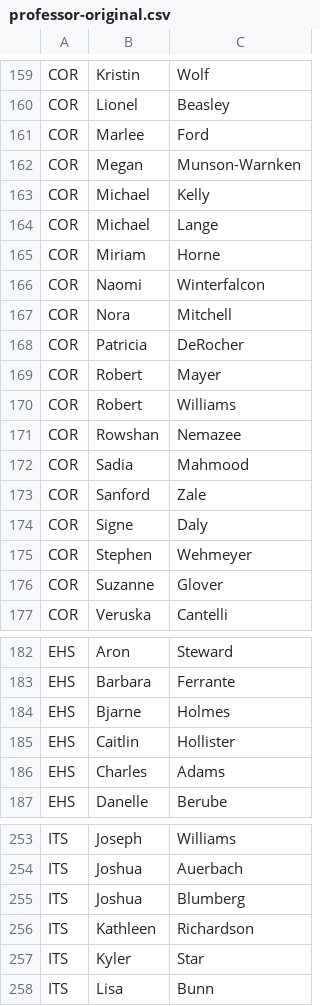
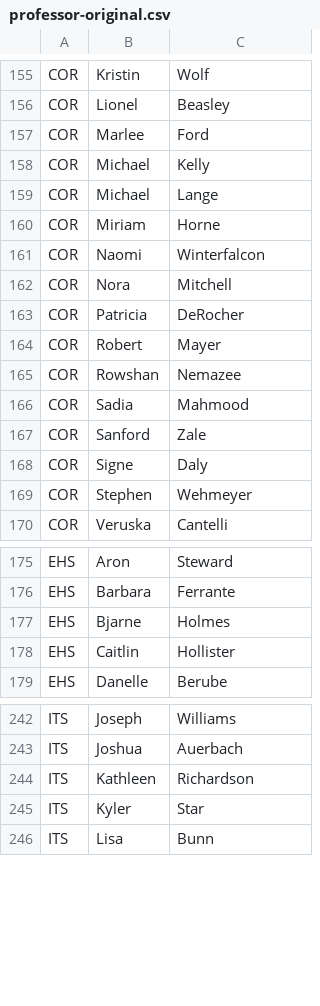
Before and after one commit to Open-Source-Software-Development/class-scheduler, a CSV file: java/sandbox/professor-original.csv, drawn as a sheet; only a part is shown, gaps mark what is left out; the diff covers the shown part only; the diff names each change by its address in the sheet, - before the commit and + after, or states it on an @@ line.

```diff
--- a/java/sandbox/professor-original.csv
+++ b/java/sandbox/professor-original.csv
-row 162: COR | Megan | Munson-Warnken
-row 170: COR | Robert | Williams
-row 176: COR | Suzanne | Glover
-row 186: EHS | Charles | Adams
-row 255: ITS | Joshua | Blumberg
```
Also changed, not shown: 8 removed rows elsewhere in this file.
